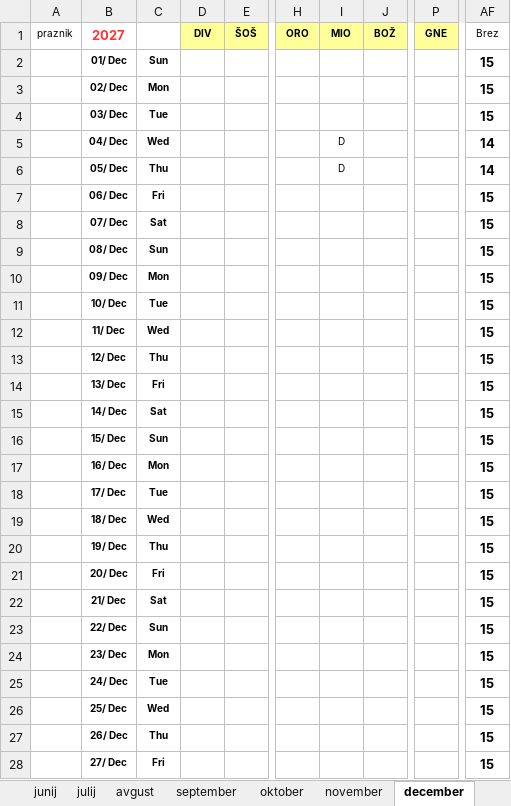
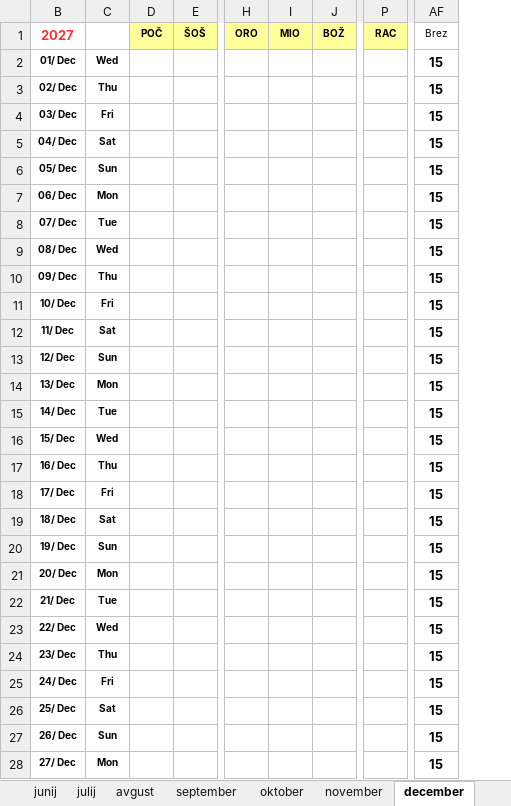
Before and after one commit to jiri-hollan/kardiosi, an Excel workbook: kardio/razpis/msBackup/2027.xlsx, sheet december, drawn as a sheet; only a part is shown, gaps mark what is left out; values as stored, in another font and other column widths than the file's, no borders; conditional formats not drawn; the diff covers the shown part only; the diff names each change by its address in the sheet, - before the commit and + after, or states it on an @@ line.

```diff
--- a/kardio/razpis/msBackup/2027.xlsx (sheet december)
+++ b/kardio/razpis/msBackup/2027.xlsx (sheet december)
@@ column A (praznik) hidden, empty @@
-D1: DIV
+D1: POČ
-P1: GNE
+P1: RAC
-C2: Sun
+C2: Wed
-C3: Mon
+C3: Thu
-C4: Tue
+C4: Fri
-C5: Wed
+C5: Sat
-I5:I6 (MIO): D
+I5:I6 (MIO): (empty)
-AF5:AF6 (Brez): 14
+AF5:AF6 (Brez): 15
-C6: Thu
+C6: Sun
-C7: Fri
+C7: Mon
-C8: Sat
+C8: Tue
-C9: Sun
+C9: Wed
-C10: Mon
+C10: Thu
-C11: Tue
+C11: Fri
-C12: Wed
+C12: Sat
-C13: Thu
+C13: Sun
-C14: Fri
+C14: Mon
-C15: Sat
+C15: Tue
-C16: Sun
+C16: Wed
-C17: Mon
+C17: Thu
-C18: Tue
+C18: Fri
-C19: Wed
+C19: Sat
-C20: Thu
+C20: Sun
-C21: Fri
+C21: Mon
-C22: Sat
+C22: Tue
-C23: Sun
+C23: Wed
-C24: Mon
+C24: Thu
-C25: Tue
+C25: Fri
-C26: Wed
+C26: Sat
-C27: Thu
+C27: Sun
-C28: Fri
+C28: Mon
```
Also changed, not shown: 7 edited cells elsewhere in this sheet, sheet julij, sheet januar, sheet statistika, sheet november, sheet oktober, sheet Predloge, 7 more sheets, formulas that keep their value, hidden cells, kardio/razpis/msofice/2026.xlsx, kardio/razpis/msofice/2027.xlsx, 4 other files.
